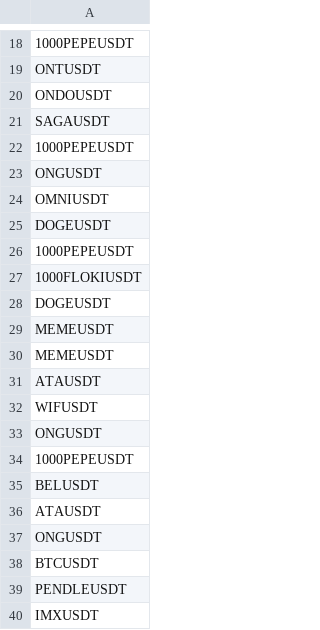
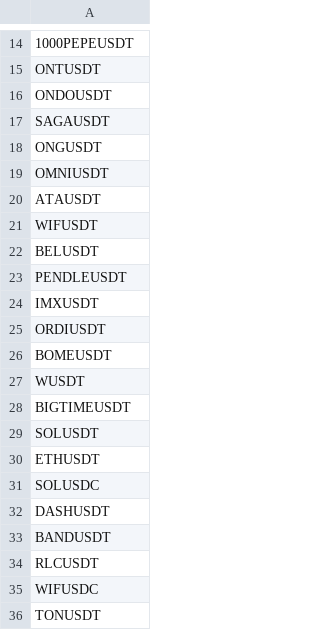
Before and after one commit to wikimodels/D-Screener, a CSV file: assets/data/coins.csv, drawn as a sheet; only a part is shown, gaps mark what is left out; the shorter side is filled out with more unchanged rows; the diff covers the shown part only.

```diff
--- a/assets/data/coins.csv
+++ b/assets/data/coins.csv
@@ -21,19 +17,7 @@ ONDOUSDT
 SAGAUSDT
-1000PEPEUSDT
 ONGUSDT
 OMNIUSDT
-DOGEUSDT
-1000PEPEUSDT
-1000FLOKIUSDT
-DOGEUSDT
-MEMEUSDT
-MEMEUSDT
 ATAUSDT
 WIFUSDT
-ONGUSDT
-1000PEPEUSDT
 BELUSDT
-ATAUSDT
-ONGUSDT
-BTCUSDT
 PENDLEUSDT
```
Also changed, not shown: 46 removed rows and 2 moved rows elsewhere in this file, 8 other files.
